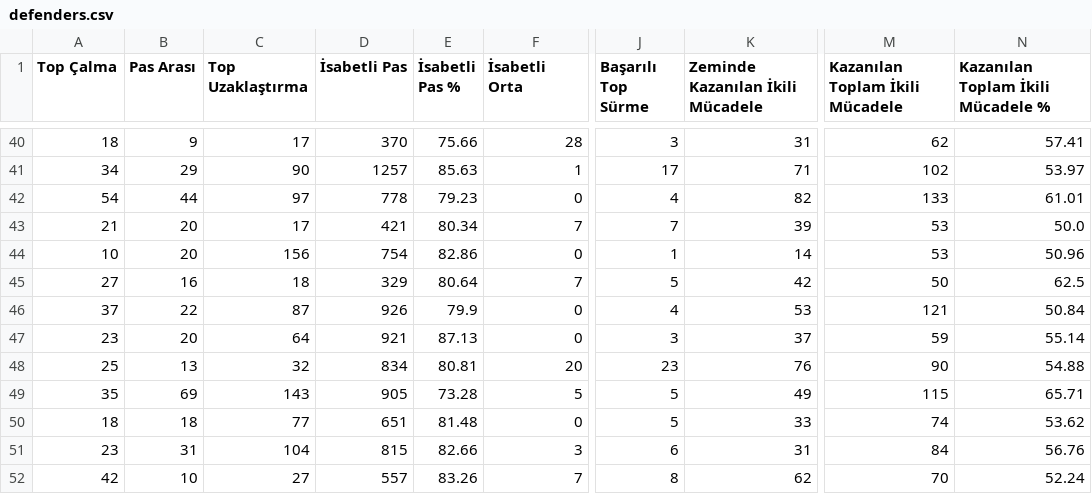
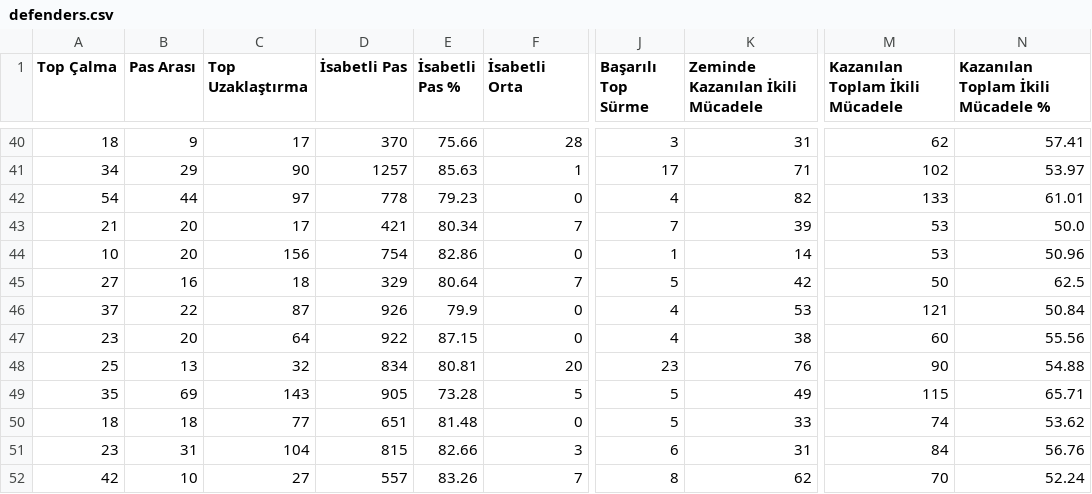
Before and after one commit to scatterradarcsv/csv_scatter_radar_total, a CSV file: defenders.csv, drawn as a sheet; only a part is shown, gaps mark what is left out; the diff names each change by its address in the sheet, - before the commit and + after, or states it on an @@ line.

Commit message:
Updated defenders.csv

```diff
--- a/defenders.csv
+++ b/defenders.csv
-D47 (İsabetli Pas): 921
+D47 (İsabetli Pas): 922
-E47 (İsabetli Pas %): 87.13
+E47 (İsabetli Pas %): 87.15
-J47 (Başarılı Top Sürme): 3
+J47 (Başarılı Top Sürme): 4
-K47 (Zeminde Kazanılan İkili Mücadele): 37
+K47 (Zeminde Kazanılan İkili Mücadele): 38
-M47 (Kazanılan Toplam İkili Mücadele): 59
+M47 (Kazanılan Toplam İkili Mücadele): 60
-N47: 55.14
+N47: 55.56
```
